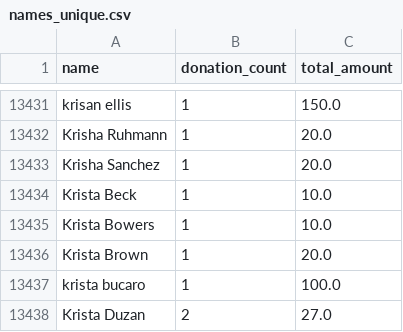
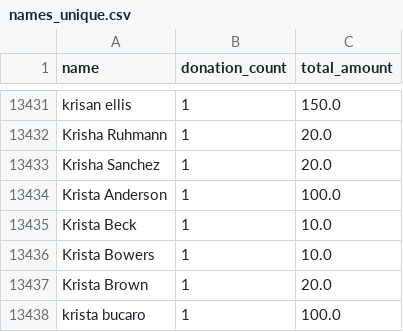
Before and after one commit to gytis-ivaskevicius/gofundme-donors, a CSV file: data/names_unique.csv, drawn as a sheet; only a part is shown, gaps mark what is left out; the shorter side is filled out with more unchanged rows; the diff names each change by its address in the sheet, - before the commit and + after, or states it on an @@ line.

```diff
--- a/data/names_unique.csv
+++ b/data/names_unique.csv
+row 13434: Krista Anderson | 1 | 100.0
```
Also changed, not shown: 1 other file.
